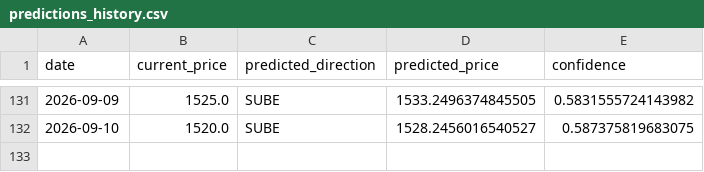
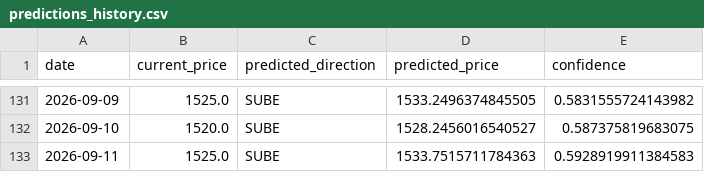
Before and after one commit to Mauroquil-bit/nuevo_dolar_predictor, a CSV file: data/predictions_history.csv, drawn as a sheet; only a part is shown, gaps mark what is left out.

```diff
--- a/data/predictions_history.csv
+++ b/data/predictions_history.csv
@@ -132 +132,2 @@ date,current_price,predicted_direction,predicted_price,confidence
 2026-09-10,1520.0,SUBE,1528.2456016540527,0.587375819683075
+2026-09-11,1525.0,SUBE,1533.7515711784363,0.5928919911384583
```
Also changed, not shown: 3 other files.
